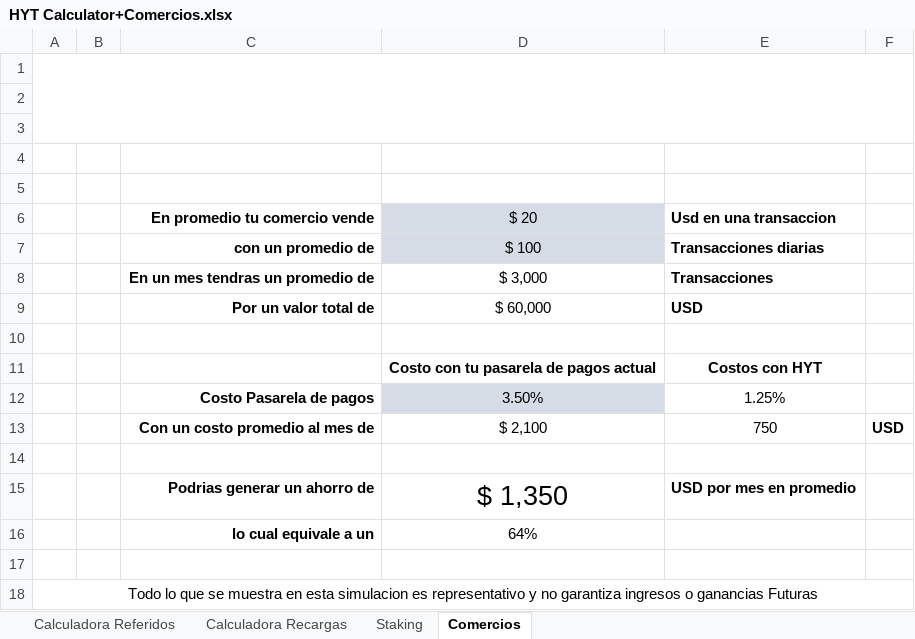
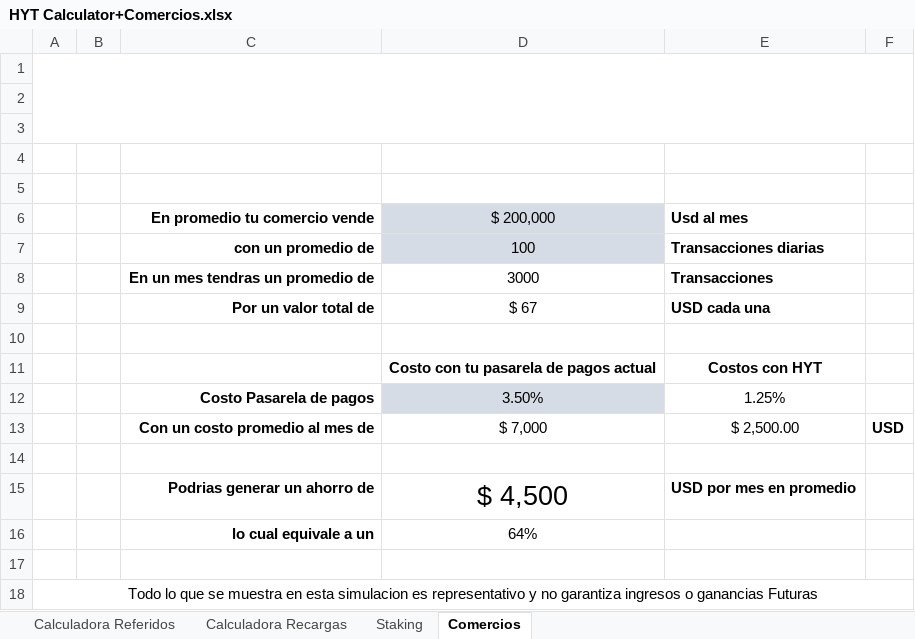
Before and after one commit to Nathalia98Dev/profitCalculator, an Excel workbook: HYT Calculator+Comercios.xlsx, sheet Comercios, drawn as a sheet; values as stored, in another font and other column widths than the file's, no borders; charts and pictures not drawn; removed rows and columns are numbered as before the commit, all else as after; the diff names each change by its address in the sheet, - before the commit and + after, or states it on an @@ line.

Commit message:
Add files via upload

```diff
--- a/HYT Calculator+Comercios.xlsx (sheet Comercios)
+++ b/HYT Calculator+Comercios.xlsx (sheet Comercios)
-row 6:  |  | En promedio tu comercio vende | $ 20 | Usd en una transaccion
+row 6:  |  | En promedio tu comercio vende | $ 200,000 | Usd al mes
-D7: $ 100
+D7: 100
-D8: $ 3,000
+D8: 3000
-row 9:  |  | Por un valor total de | $ 60,000 | USD
+row 9:  |  | Por un valor total de | $ 67 | USD cada una
-D13: $ 2,100
+D13: $ 7,000
-E13: 750
+E13: $ 2,500.00
-D15: $ 1,350
+D15: $ 4,500
```
